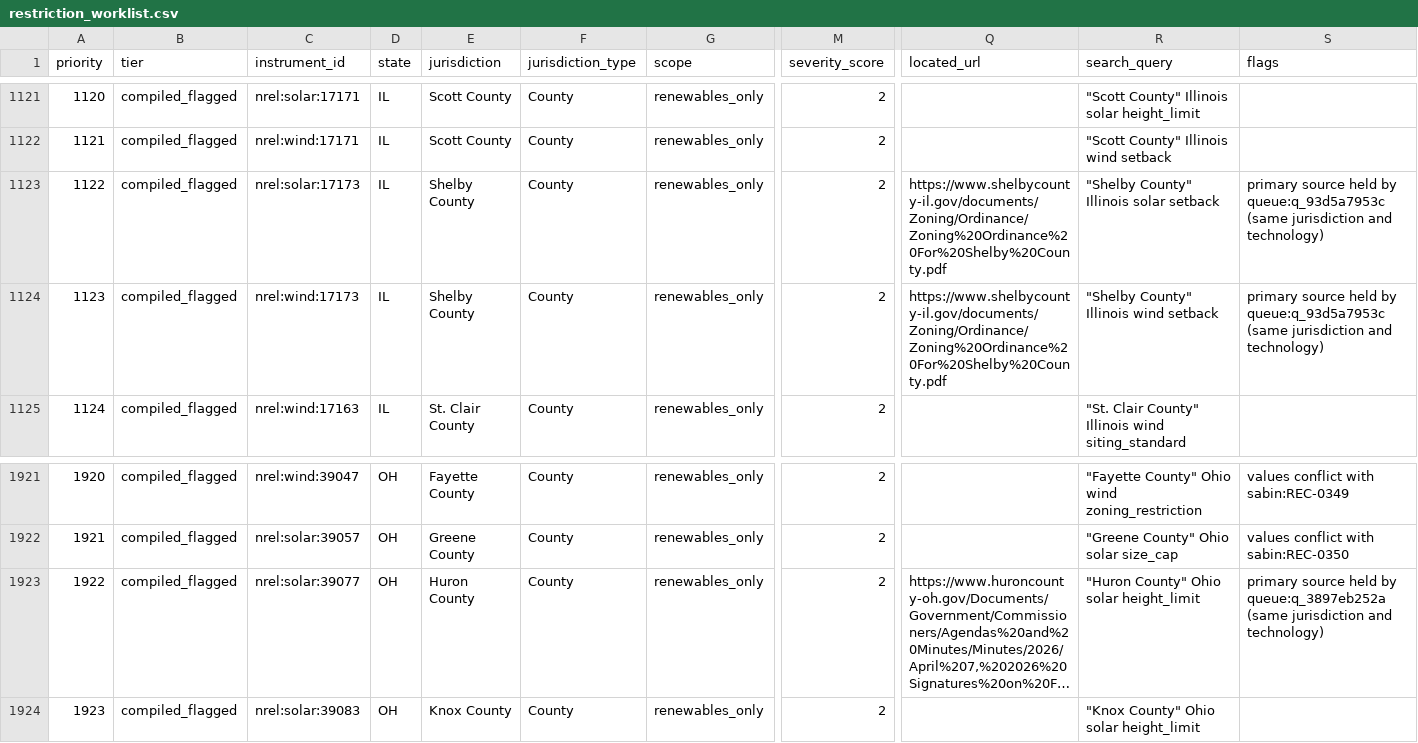
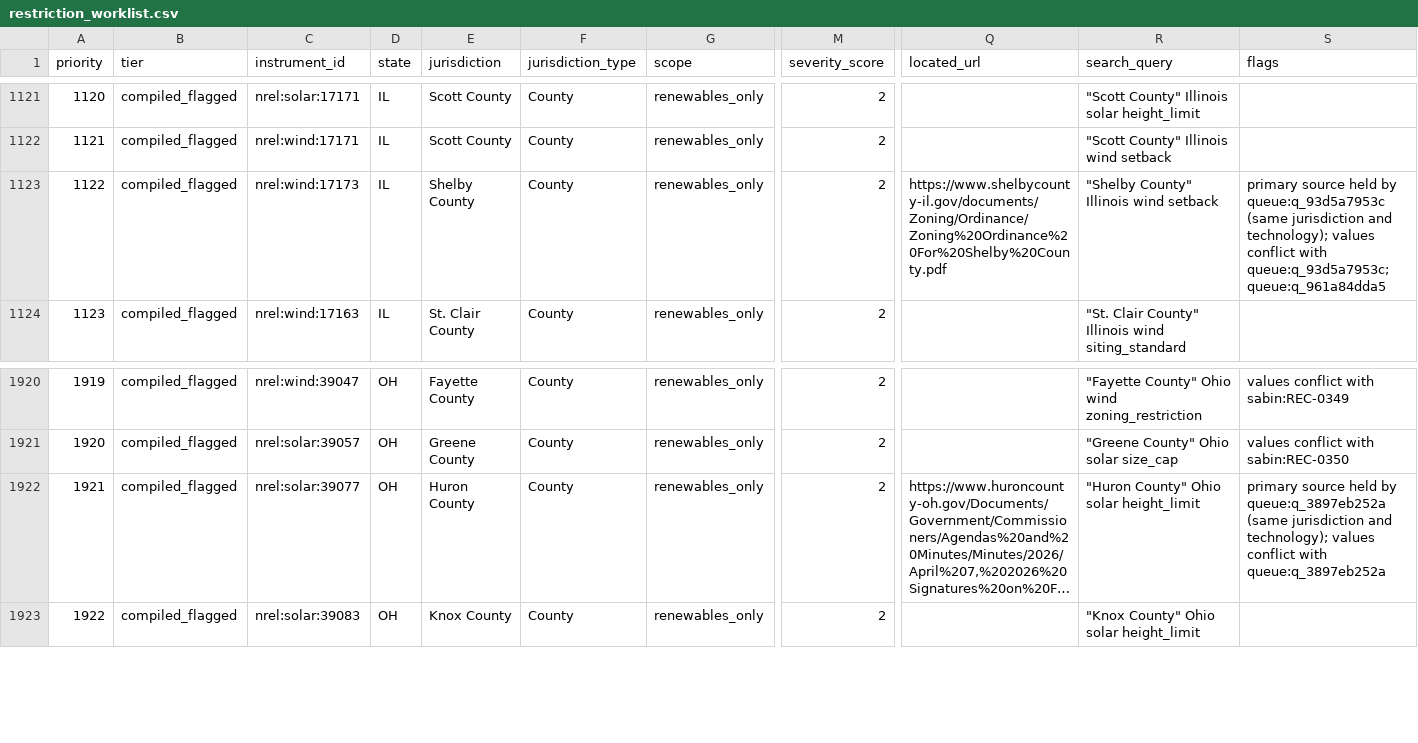
Before and after one commit to pricephillips/renewable-opposition, a CSV file: data/review/restriction_worklist.csv, drawn as a sheet; only a part is shown, gaps mark what is left out; long unchanged cells end in …; removed rows and columns are numbered as before the commit, all else as after; rows hold the shown columns only; the diff names each change by its address in the sheet, - before the commit and + after, or states it on an @@ line.

```diff
--- a/data/review/restriction_worklist.csv
+++ b/data/review/restriction_worklist.csv
-row 1123: 1122 | compiled_flagged | nrel:solar:17173 | IL | Shelby County | County | renewables_only | 2 | https://www.shelbycounty-il.gov/documents/Zoning/Ordinance/Zoning%20Ordinance%20For%20Shelby%20County.pdf | "Shelby County" Illinois solar setback | primary source held by queue:q_93d5a7953c (same jurisdiction and technology)
@@ column A (priority) renumbered from row 1123 down @@
-S1123 (flags): …jurisdiction and technology)
+S1123 (flags): …jurisdiction and technology); values conflict with queue:q_93d5a7953c; queue:q_961a84dda5
-S1922 (flags): …jurisdiction and technology)
+S1922 (flags): …jurisdiction and technology); values conflict with queue:q_3897eb252a
```
Also changed, not shown: data/model/county_record_scores.csv, data/processed/county_summary.csv, 44 other files.
